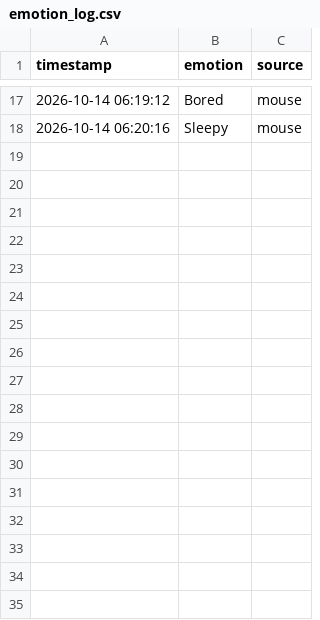
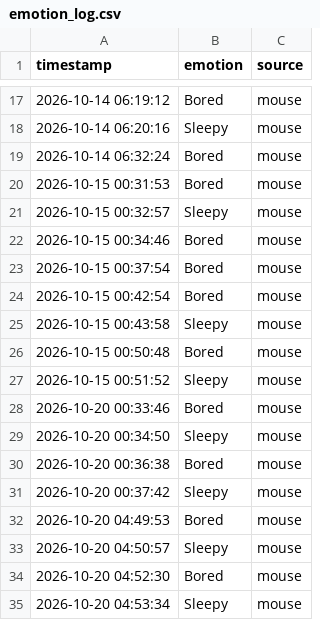
Before and after one commit to Harshavardhanjakku/Emolearn, a CSV file: backend/emotion_log.csv, drawn as a sheet; only a part is shown, gaps mark what is left out; the diff names each change by its address in the sheet, - before the commit and + after, or states it on an @@ line.

```diff
--- a/backend/emotion_log.csv
+++ b/backend/emotion_log.csv
+row 19: 2026-10-14 06:32:24 | Bored | mouse
+row 20: 2026-10-15 00:31:53 | Bored | mouse
+row 21: 2026-10-15 00:32:57 | Sleepy | mouse
+row 22: 2026-10-15 00:34:46 | Bored | mouse
+row 23: 2026-10-15 00:37:54 | Bored | mouse
+row 24: 2026-10-15 00:42:54 | Bored | mouse
+row 25: 2026-10-15 00:43:58 | Sleepy | mouse
+row 26: 2026-10-15 00:50:48 | Bored | mouse
+row 27: 2026-10-15 00:51:52 | Sleepy | mouse
+row 28: 2026-10-20 00:33:46 | Bored | mouse
+row 29: 2026-10-20 00:34:50 | Sleepy | mouse
+row 30: 2026-10-20 00:36:38 | Bored | mouse
+row 31: 2026-10-20 00:37:42 | Sleepy | mouse
+row 32: 2026-10-20 04:49:53 | Bored | mouse
+row 33: 2026-10-20 04:50:57 | Sleepy | mouse
+row 34: 2026-10-20 04:52:30 | Bored | mouse
+row 35: 2026-10-20 04:53:34 | Sleepy | mouse
```
Also changed, not shown: 3 other files.
